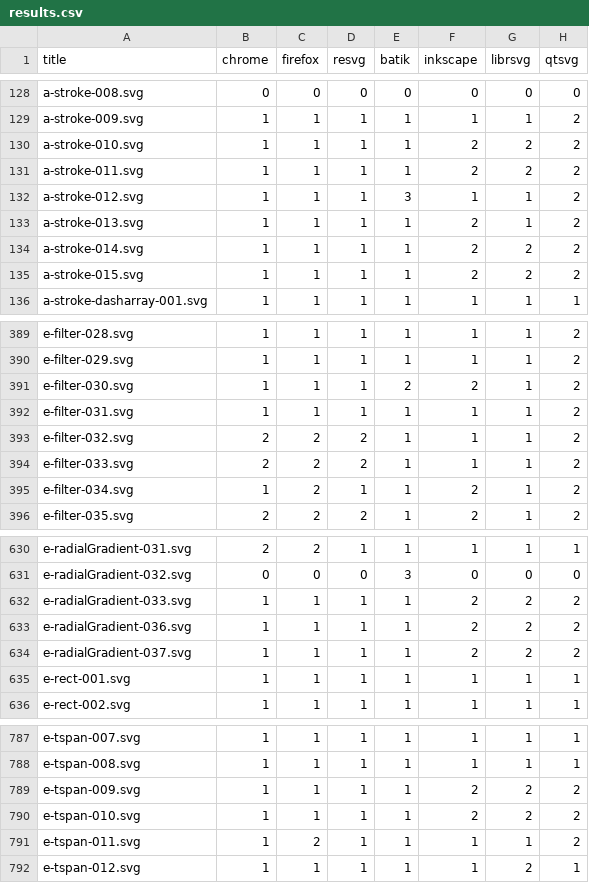
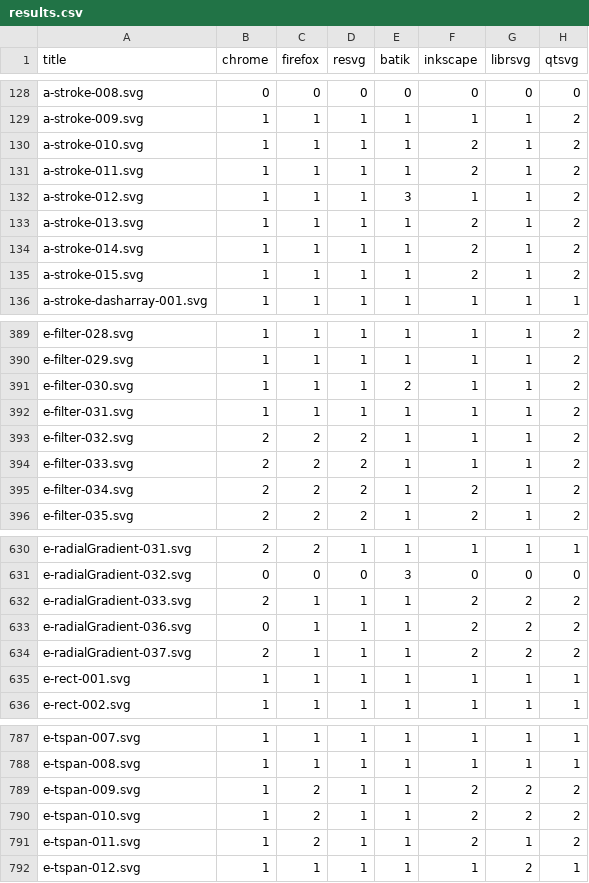
Before and after one commit to RazrFalcon/resvg-test-suite, a CSV file: results.csv, drawn as a sheet; only a part is shown, gaps mark what is left out; the diff covers the shown part only.

Commit message:
Results updated.

```diff
--- a/results.csv
+++ b/results.csv
@@ -129,8 +129,8 @@ a-stroke-008.svg,0,0,0,0,0,0,0
 a-stroke-009.svg,1,1,1,1,1,1,2
-a-stroke-010.svg,1,1,1,1,2,2,2
-a-stroke-011.svg,1,1,1,1,2,2,2
+a-stroke-010.svg,1,1,1,1,2,1,2
+a-stroke-011.svg,1,1,1,1,2,1,2
 a-stroke-012.svg,1,1,1,3,1,1,2
 a-stroke-013.svg,1,1,1,1,2,1,2
-a-stroke-014.svg,1,1,1,1,2,2,2
-a-stroke-015.svg,1,1,1,1,2,2,2
+a-stroke-014.svg,1,1,1,1,2,1,2
+a-stroke-015.svg,1,1,1,1,2,1,2
 a-stroke-dasharray-001.svg,1,1,1,1,1,1,1
@@ -390,3 +390,3 @@ e-filter-028.svg,1,1,1,1,1,1,2
 e-filter-029.svg,1,1,1,1,1,1,2
-e-filter-030.svg,1,1,1,2,2,1,2
+e-filter-030.svg,1,1,1,2,1,1,2
 e-filter-031.svg,1,1,1,1,1,1,2
@@ -394,3 +394,3 @@ e-filter-032.svg,2,2,2,1,1,1,2
 e-filter-033.svg,2,2,2,1,1,1,2
-e-filter-034.svg,1,2,1,1,2,1,2
+e-filter-034.svg,2,2,2,1,2,1,2
 e-filter-035.svg,2,2,2,1,2,1,2
@@ -631,5 +631,5 @@ e-radialGradient-031.svg,2,2,1,1,1,1,1
 e-radialGradient-032.svg,0,0,0,3,0,0,0
-e-radialGradient-033.svg,1,1,1,1,2,2,2
-e-radialGradient-036.svg,1,1,1,1,2,2,2
-e-radialGradient-037.svg,1,1,1,1,2,2,2
+e-radialGradient-033.svg,2,1,1,1,2,2,2
+e-radialGradient-036.svg,0,1,1,1,2,2,2
+e-radialGradient-037.svg,2,1,1,1,2,2,2
 e-rect-001.svg,1,1,1,1,1,1,1
@@ -788,5 +788,5 @@ e-tspan-007.svg,1,1,1,1,1,1,1
 e-tspan-008.svg,1,1,1,1,1,1,1
-e-tspan-009.svg,1,1,1,1,2,2,2
-e-tspan-010.svg,1,1,1,1,2,2,2
-e-tspan-011.svg,1,2,1,1,1,1,2
+e-tspan-009.svg,1,2,1,1,2,2,2
+e-tspan-010.svg,1,2,1,1,2,2,2
+e-tspan-011.svg,1,2,1,1,2,1,2
 e-tspan-012.svg,1,1,1,1,1,2,1
```
Also changed, not shown: 18 edited cells elsewhere in this file, 4 other files.
